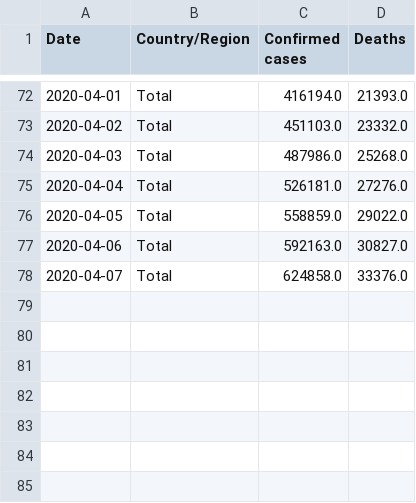
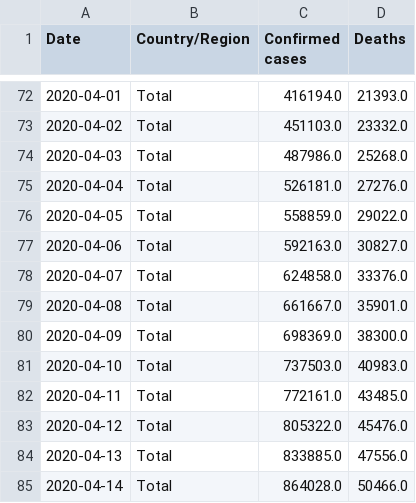
Before and after one commit to ccchiang92/ETL-project, a CSV file: cleaned_data/Auto_Updated/Total_Auto.csv, drawn as a sheet; only a part is shown, gaps mark what is left out.

```diff
--- a/cleaned_data/Auto_Updated/Total_Auto.csv
+++ b/cleaned_data/Auto_Updated/Total_Auto.csv
@@ -78 +78,8 @@ Date,Country/Region,Confirmed cases,Deaths
 2020-04-07,Total,624858.0,33376.0
+2020-04-08,Total,661667.0,35901.0
+2020-04-09,Total,698369.0,38300.0
+2020-04-10,Total,737503.0,40983.0
+2020-04-11,Total,772161.0,43485.0
+2020-04-12,Total,805322.0,45476.0
+2020-04-13,Total,833885.0,47556.0
+2020-04-14,Total,864028.0,50466.0
```
Also changed, not shown: cleaned_data/Auto_Updated/Italy_Auto.csv, cleaned_data/Auto_Updated/Mainland China_Auto.csv, 6 other files.
